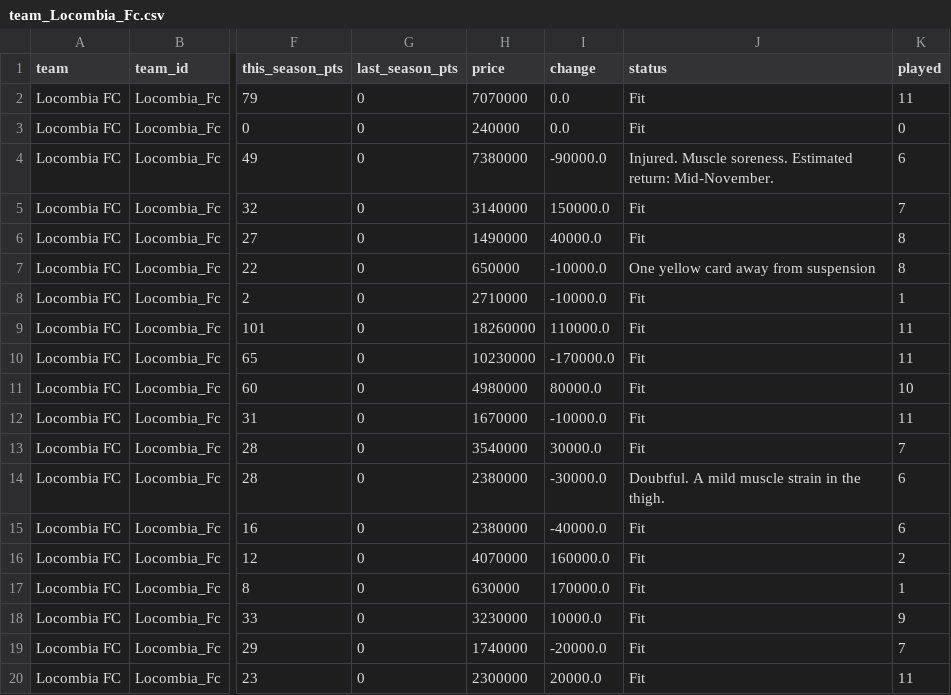
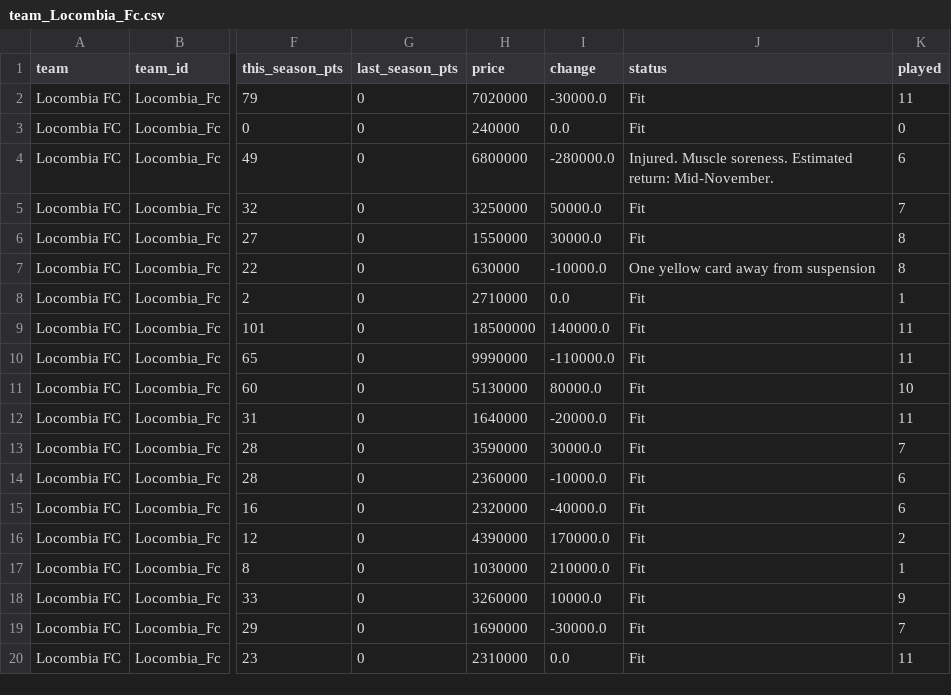
Before and after one commit to nilcrespo/BiwengerBot, a CSV file: csvs/teams/team_Locombia_Fc.csv, drawn as a sheet; only a part is shown, gaps mark what is left out; the diff names each change by its address in the sheet, - before the commit and + after, or states it on an @@ line.

```diff
--- a/csvs/teams/team_Locombia_Fc.csv
+++ b/csvs/teams/team_Locombia_Fc.csv
-H2 (price): 7070000
+H2 (price): 7020000
-I2 (change): 0.0
+I2 (change): -30000.0
-H4 (price): 7380000
+H4 (price): 6800000
-I4 (change): -90000.0
+I4 (change): -280000.0
-H5 (price): 3140000
+H5 (price): 3250000
-I5 (change): 150000.0
+I5 (change): 50000.0
-H6 (price): 1490000
+H6 (price): 1550000
-I6 (change): 40000.0
+I6 (change): 30000.0
-H7 (price): 650000
+H7 (price): 630000
-I8 (change): -10000.0
+I8 (change): 0.0
-H9 (price): 18260000
+H9 (price): 18500000
-I9 (change): 110000.0
+I9 (change): 140000.0
-H10 (price): 10230000
+H10 (price): 9990000
-I10 (change): -170000.0
+I10 (change): -110000.0
-H11 (price): 4980000
+H11 (price): 5130000
-H12 (price): 1670000
+H12 (price): 1640000
-I12 (change): -10000.0
+I12 (change): -20000.0
-H13 (price): 3540000
+H13 (price): 3590000
-H14 (price): 2380000
+H14 (price): 2360000
-I14 (change): -30000.0
+I14 (change): -10000.0
-J14 (status): Doubtful. A mild muscle strain in the thigh.
+J14 (status): Fit
-H15 (price): 2380000
+H15 (price): 2320000
-H16 (price): 4070000
+H16 (price): 4390000
-I16 (change): 160000.0
+I16 (change): 170000.0
-H17 (price): 630000
+H17 (price): 1030000
-I17 (change): 170000.0
+I17 (change): 210000.0
-H18 (price): 3230000
+H18 (price): 3260000
-H19 (price): 1740000
+H19 (price): 1690000
-I19 (change): -20000.0
+I19 (change): -30000.0
-H20 (price): 2300000
+H20 (price): 2310000
-I20 (change): 20000.0
+I20 (change): 0.0
```
Also changed, not shown: csvs/others/market_bid_history_log.csv, csvs/others/market_bids.csv, 14 other files.
